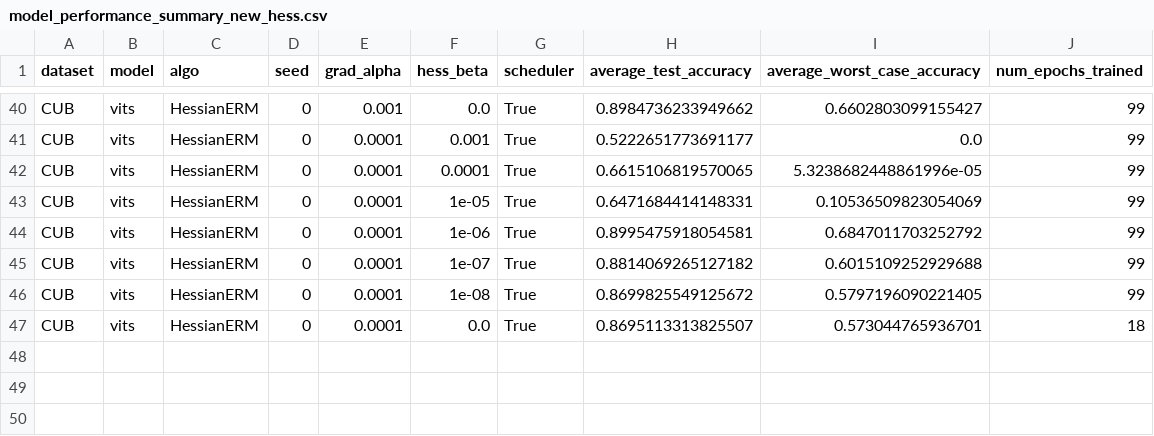
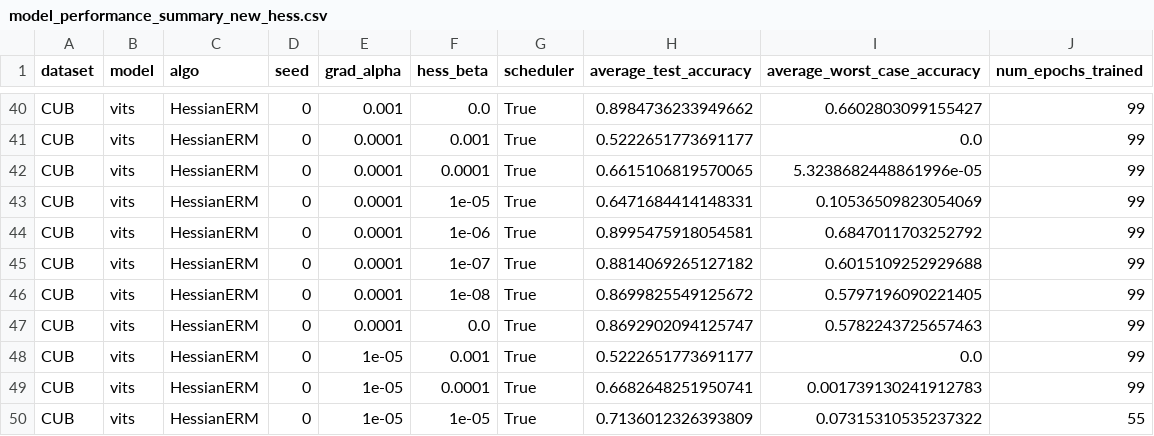
Before and after one commit to chenyuen0103/ISR, a CSV file: real_datasets/model_performance_summary_new_hess.csv, drawn as a sheet; only a part is shown, gaps mark what is left out.

```diff
--- a/real_datasets/model_performance_summary_new_hess.csv
+++ b/real_datasets/model_performance_summary_new_hess.csv
@@ -46,2 +46,5 @@ CUB,vits,HessianERM,0,0.0001,1e-07,True,0.8814069265127182,0.6015109252929688,99
 CUB,vits,HessianERM,0,0.0001,1e-08,True,0.8699825549125672,0.5797196090221405,99
-CUB,vits,HessianERM,0,0.0001,0.0,True,0.8695113313825507,0.573044765936701,18
+CUB,vits,HessianERM,0,0.0001,0.0,True,0.8692902094125747,0.5782243725657463,99
+CUB,vits,HessianERM,0,1e-05,0.001,True,0.5222651773691177,0.0,99
+CUB,vits,HessianERM,0,1e-05,0.0001,True,0.6682648251950741,0.001739130241912783,99
+CUB,vits,HessianERM,0,1e-05,1e-05,True,0.7136012326393809,0.07315310535237322,55
```
Also changed, not shown: 2 other files.
